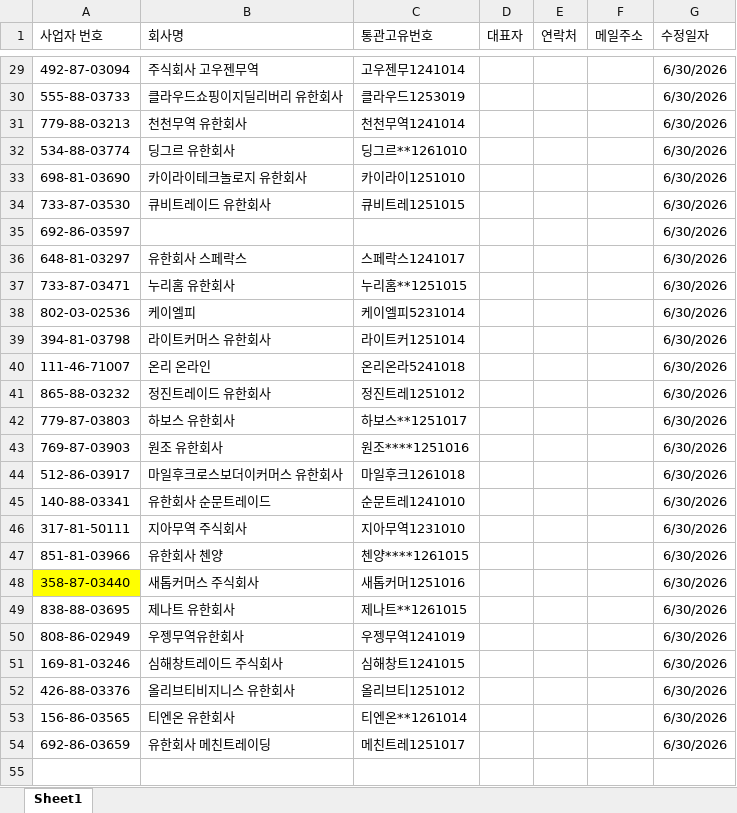
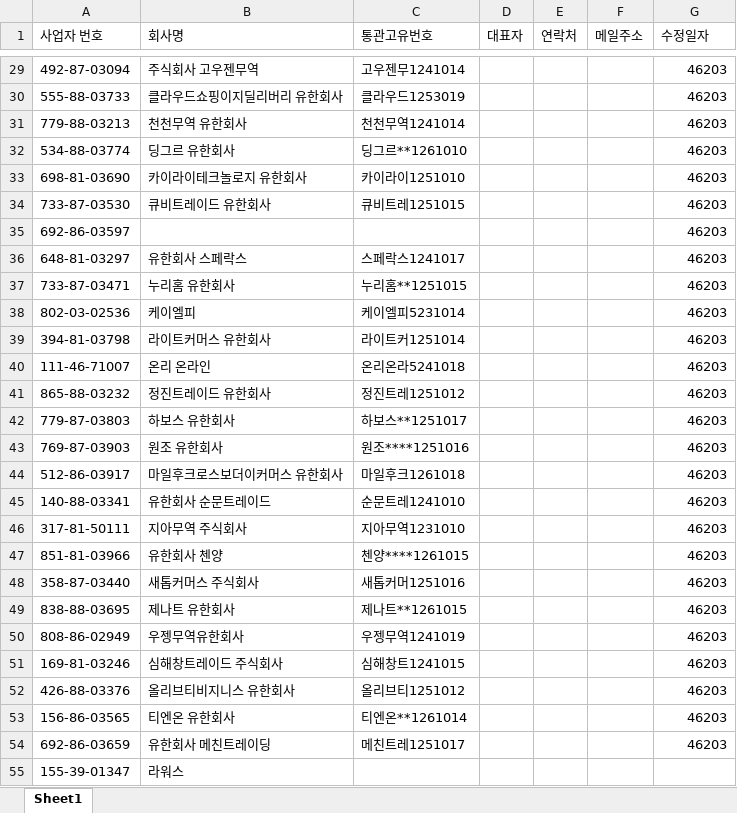
Before and after one commit to a90894048-creator/TONDA-DB, an Excel workbook: database.xlsx, sheet Sheet1, drawn as a sheet; only a part is shown, gaps mark what is left out; values as stored, in another font and other column widths than the file's, no borders; the diff covers the shown part only; the diff names each change by its address in the sheet, - before the commit and + after, or states it on an @@ line.

```diff
--- a/database.xlsx (sheet Sheet1)
+++ b/database.xlsx (sheet Sheet1)
-G29:G54 (수정일자): 6/30/2026
+G29:G54 (수정일자): 46203
-A48 fill: #FFFF00
+A48 fill: none
+row 55: 155-39-01347 | 라워스
```
Also changed, not shown: 9 added rows, 27 edited cells and cell formats elsewhere in this sheet.
